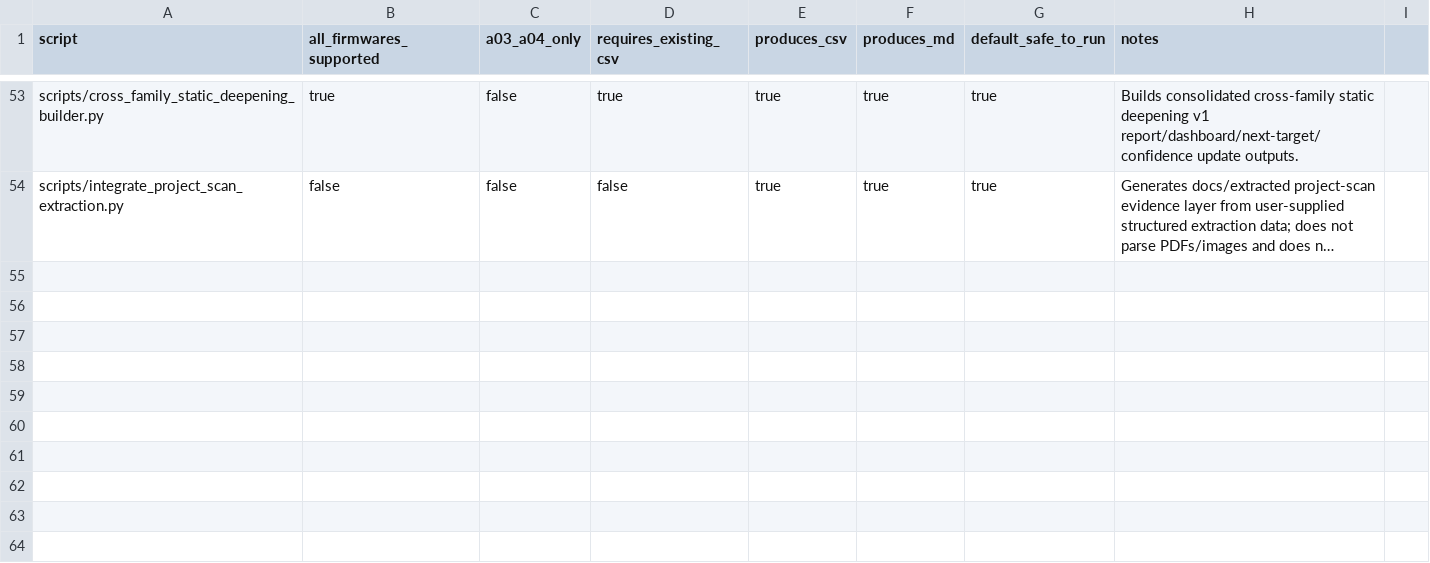
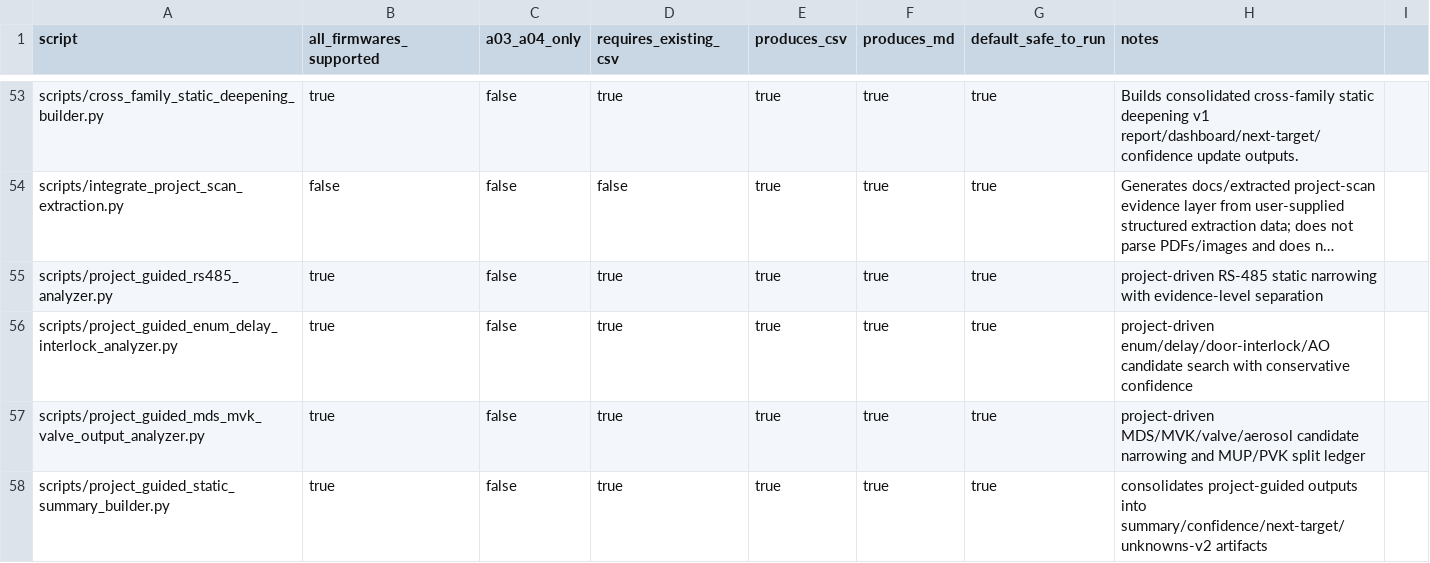
Before and after one commit to lixoisnip/Ppkp, a CSV file: docs/script_scope_matrix.csv, drawn as a sheet; only a part is shown, gaps mark what is left out; long unchanged cells end in …; the diff names each change by its address in the sheet, - before the commit and + after, or states it on an @@ line.

```diff
--- a/docs/script_scope_matrix.csv
+++ b/docs/script_scope_matrix.csv
+row 55: scripts/project_guided_rs485_analyzer.py | true | false | true | true | true | true | project-driven RS-485 static narrowing with evidence-level separation
+row 56: scripts/project_guided_enum_delay_interlock_analyzer.py | true | false | true | true | true | true | project-driven enum/delay/door-interlock/AO candidate search with conservative confidence
+row 57: scripts/project_guided_mds_mvk_valve_output_analyzer.py | true | false | true | true | true | true | project-driven MDS/MVK/valve/aerosol candidate narrowing and MUP/PVK split ledger
+row 58: scripts/project_guided_static_summary_builder.py | true | false | true | true | true | true | consolidates project-guided outputs into summary/confidence/next-target/unknowns-v2 artifacts
```
Also changed, not shown: docs/analysis_smoke_test_results.csv, docs/extracted/project_unknowns.csv, 30 other files.
